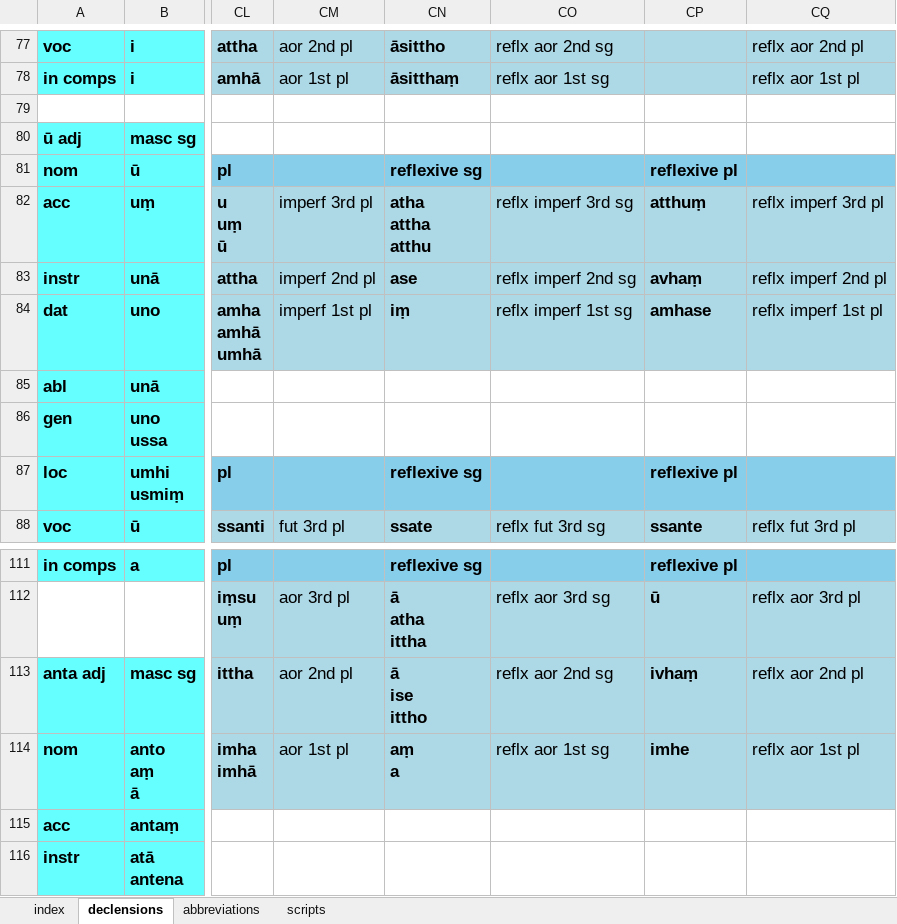
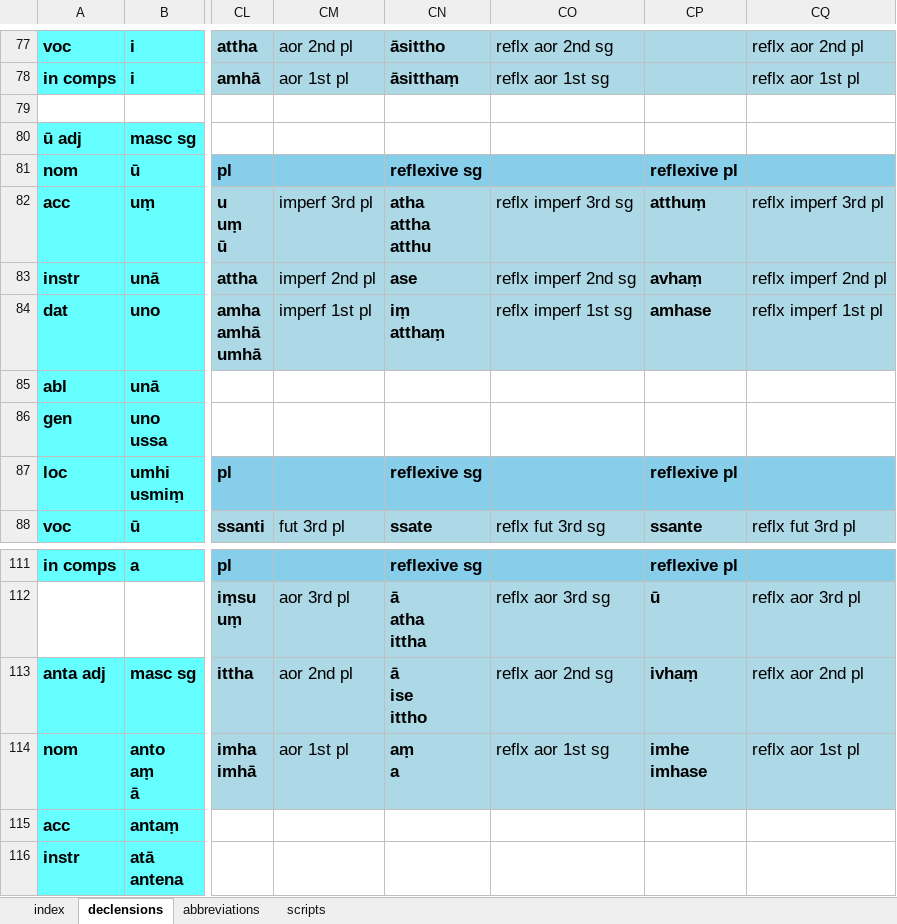
Before and after one commit to digitalpalidictionary/dpd-db, an Excel workbook: db/inflections/inflection_templates.xlsx, sheet declensions, drawn as a sheet; only a part is shown, gaps mark what is left out; values as stored, in another font and other column widths than the file's, no borders; ↵ is a line break in a cell; the diff names each change by its address in the sheet, - before the commit and + after, or states it on an @@ line.

Commit message:
data update

```diff
--- a/db/inflections/inflection_templates.xlsx (sheet declensions)
+++ b/db/inflections/inflection_templates.xlsx (sheet declensions)
-CN84: iṃ
+CN84: iṃ ↵ atthaṃ
-CP114: imhe
+CP114: imhe ↵ imhase
```
Also changed, not shown: 10 other files.
